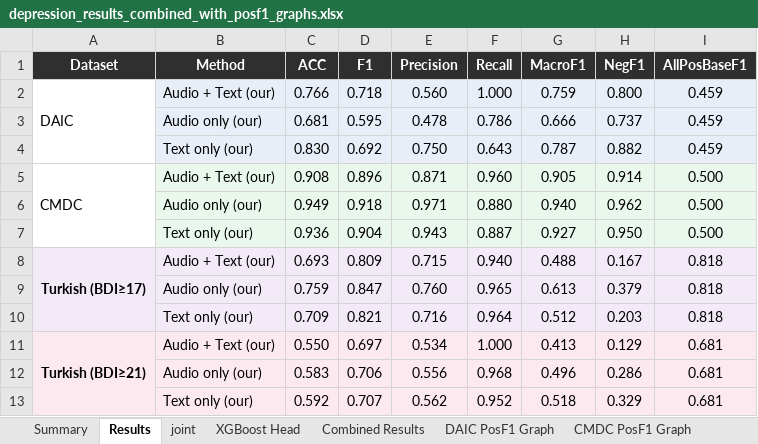
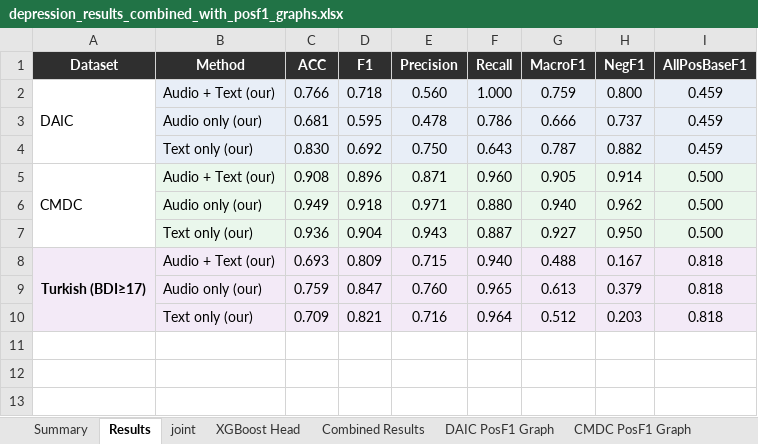
Before and after one commit to emreYilmaz28845/LLM-Depression, an Excel workbook: depression_results_combined_with_posf1_graphs.xlsx, sheet Results, drawn as a sheet; values as stored, in another font and other column widths than the file's, no borders; the diff names each change by its address in the sheet, - before the commit and + after, or states it on an @@ line.

Commit message:
Remove BDI21 results from workbook

```diff
--- a/depression_results_combined_with_posf1_graphs.xlsx (sheet Results)
+++ b/depression_results_combined_with_posf1_graphs.xlsx (sheet Results)
-row 11: Turkish (BDI≥21) | Audio + Text (our) | 0.550 | 0.697 | 0.534 | 1.000 | 0.413 | 0.129 | 0.681
-row 12:  | Audio only (our) | 0.583 | 0.706 | 0.556 | 0.968 | 0.496 | 0.286 | 0.681
-row 13:  | Text only (our) | 0.592 | 0.707 | 0.562 | 0.952 | 0.518 | 0.329 | 0.681
```
Also changed, not shown: sheet Combined Results, sheet Summary, charts or pictures.
